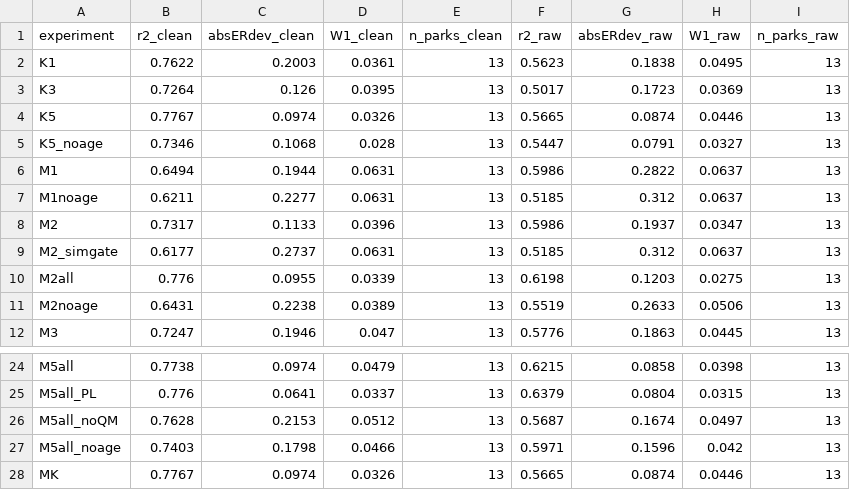
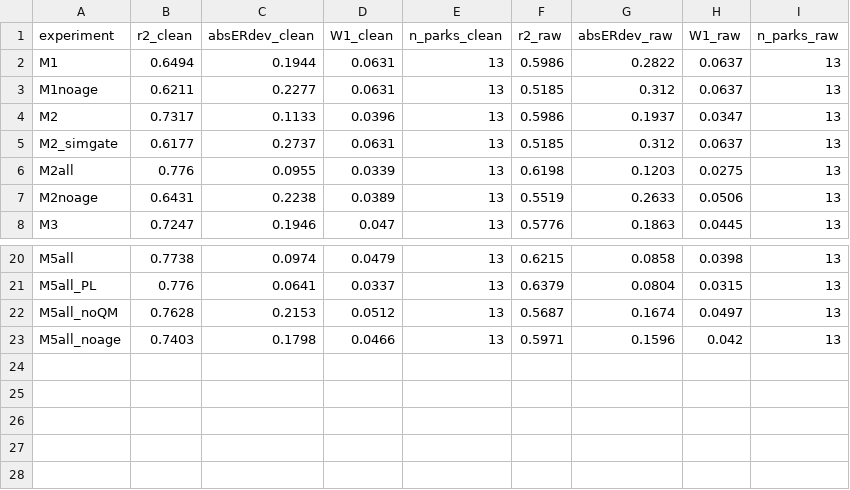
Before and after one commit to vikwal/synthetic_re_data_generation, a CSV file: results/quantitative/rung_overview.csv, drawn as a sheet; only a part is shown, gaps mark what is left out; the diff names each change by its address in the sheet, - before the commit and + after, or states it on an @@ line.

Commit message:
Remove remaining Kriging traces from active code and results
Final consistency pass: Kriging was archived earlier (configs/scripts moved
to archiv/), but three live traces remained in files meant to be pushed:

- generate_wind.py had a fully functional but unused kriging code path
  (wind_source=kriging, Hook A prime, kriging_path default) -- no config
  in the repo enables it, so it was dead code whose only effect was to show
  a reviewer an unexplained method the paper never mentions. Removed.
- results/quantitative/{summary.md,scores.csv,ladder_results_flat.csv,
  rung_overview.csv,outlier_share_by_model.csv,contrasts.csv} still
  contained the K1/K3/K5/K5_noage/MK rows and the kriging contrasts copied
  wholesale from the server-side summary export. Filtered out; only the
  M1-M4/S1-S3(+ablations) rows that back the actual paper tables remain.
- evaluation/results_summarize_round2.ipynb had a Kriging: Beispielwoche
  section with an embedded cached figure, plus two cells with stale cached
  dataframe/text output still showing the kriging contrast rows from before
  the CSV fix above. Removed the section and cleared the stale outputs.

Also relabeled internal "paper-M5"/"M5 baseline" comments in the
sensitivity-analysis scripts (wp6_morris.py, wp6_sobol.py, wp6_tornado.py,
round2/chain.py) to "paper-S3", matching the corrected M/S config naming
from the previous commits (the underlying data/behavior is unchanged --
the SA baseline was always the stability-corrected chain, which the paper
already states explicitly in Section 5.5).

All 39 tests still pass.

```diff
--- a/results/quantitative/rung_overview.csv
+++ b/results/quantitative/rung_overview.csv
-row 2: K1 | 0.7622 | 0.2003 | 0.0361 | 13 | 0.5623 | 0.1838 | 0.0495 | 13
-row 3: K3 | 0.7264 | 0.126 | 0.0395 | 13 | 0.5017 | 0.1723 | 0.0369 | 13
-row 4: K5 | 0.7767 | 0.0974 | 0.0326 | 13 | 0.5665 | 0.0874 | 0.0446 | 13
-row 5: K5_noage | 0.7346 | 0.1068 | 0.028 | 13 | 0.5447 | 0.0791 | 0.0327 | 13
-row 28: MK | 0.7767 | 0.0974 | 0.0326 | 13 | 0.5665 | 0.0874 | 0.0446 | 13
```
Also changed, not shown: results/quantitative/contrasts.csv, results/quantitative/outlier_share_by_model.csv, 9 other files.
